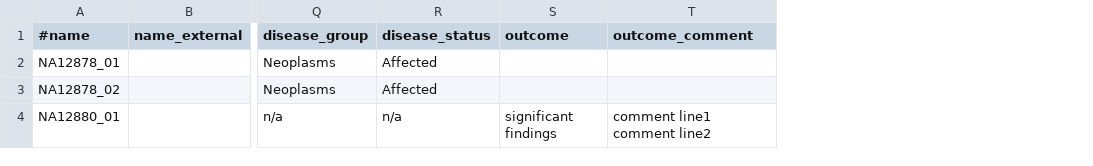
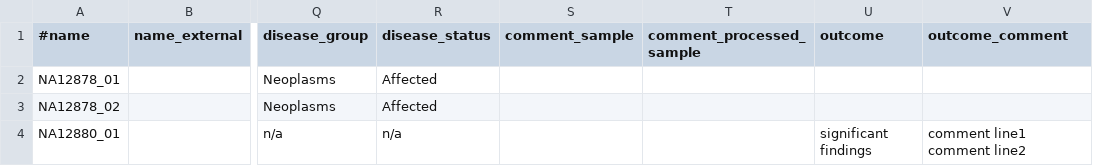
Before and after one commit to imgag/ngs-bits, a TSV file: src/tools-TEST/data_out/NGSDExportSamples_out2.tsv, drawn as a sheet; only a part is shown, gaps mark what is left out; the diff names each change by its address in the sheet, - before the commit and + after, or states it on an @@ line.

Commit message:
GSvar sample search: added comment columns to output, added option to search for name in comments NGSDExportSamples: added comment columns flag.

```diff
--- a/src/tools-TEST/data_out/NGSDExportSamples_out2.tsv
+++ b/src/tools-TEST/data_out/NGSDExportSamples_out2.tsv
+column S (comment_sample), empty
+column T (comment_processed_sample), empty
```
Also changed, not shown: 11 other files.
